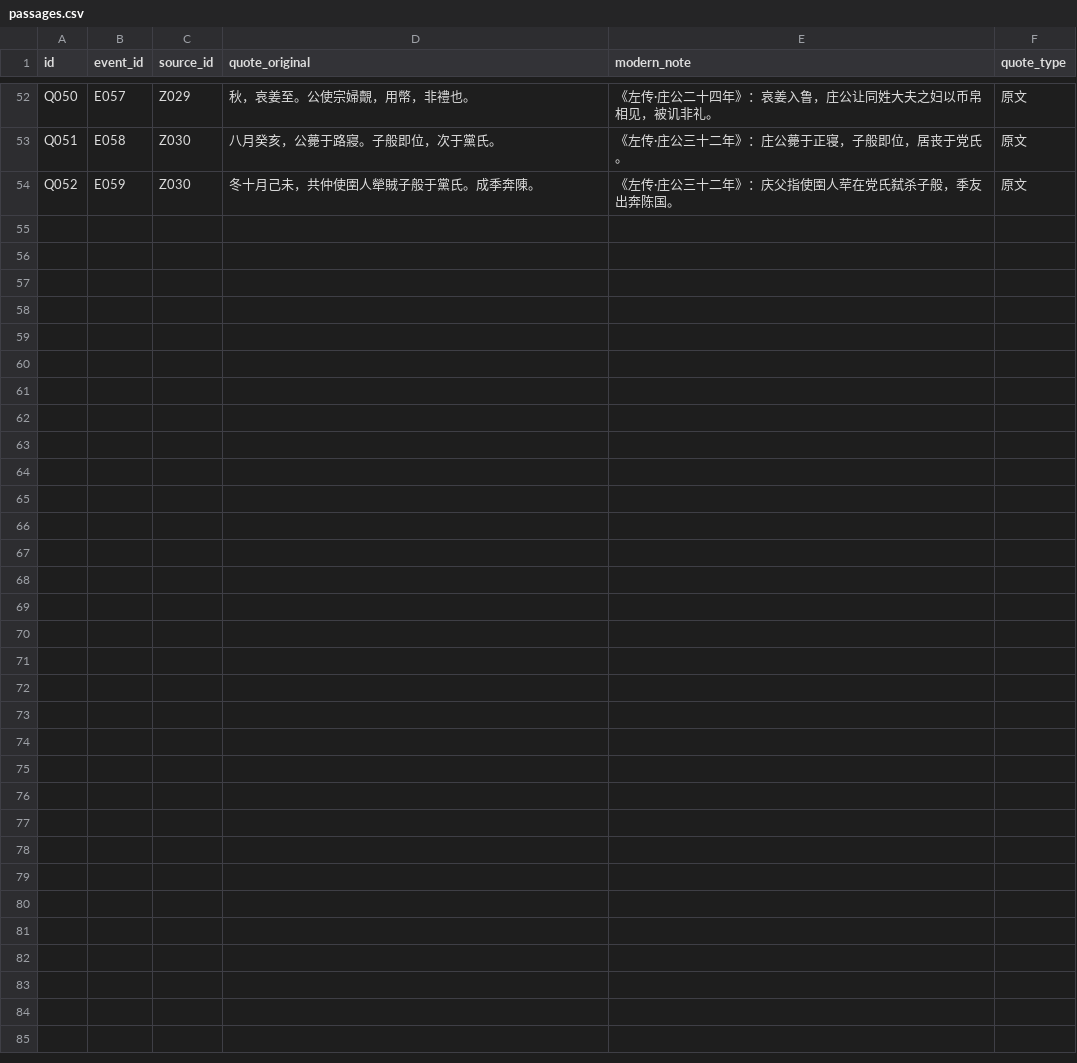
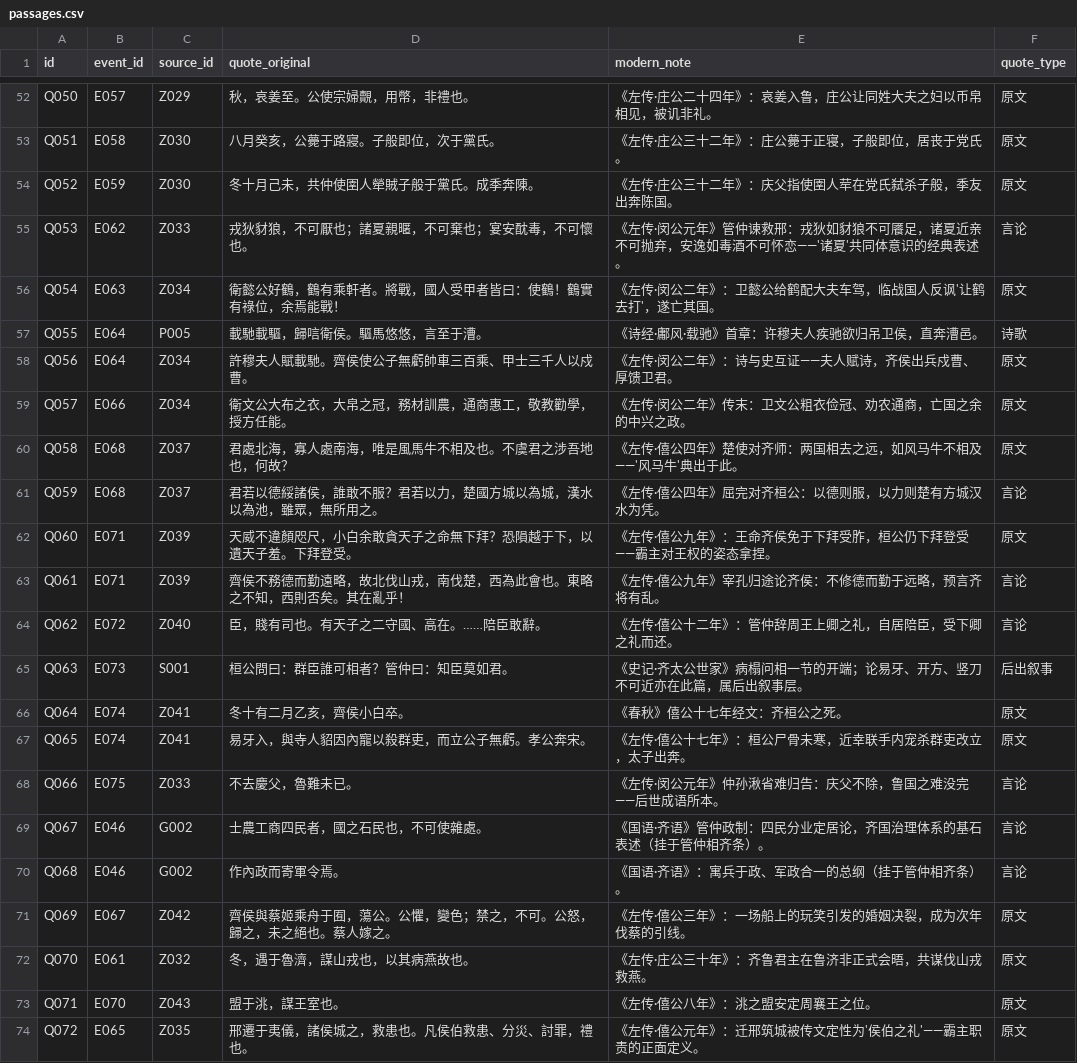
Before and after one commit to QuinnyXu/chunqiu, a CSV file: data/csv/passages.csv, drawn as a sheet; only a part is shown, gaps mark what is left out.

```diff
--- a/data/csv/passages.csv
+++ b/data/csv/passages.csv
@@ -54 +54,21 @@ Q051,E058,Z030,八月癸亥，公薨于路寢。子般即位，次于黨氏。,
 Q052,E059,Z030,冬十月己未，共仲使圉人犖賊子般于黨氏。成季奔陳。,《左传·庄公三十二年》：庆父指使圉人荦在党氏弑杀子般，季友出奔陈国。,原文
+Q053,E062,Z033,戎狄豺狼，不可厭也；諸夏親暱，不可棄也；宴安酖毒，不可懷也。,《左传·闵公元年》管仲谏救邢：戎狄如豺狼不可餍足，诸夏近亲不可抛弃，安逸如毒酒不可怀恋——'诸夏'共同体意识的经典表述。,言论
+Q054,E063,Z034,衛懿公好鶴，鶴有乘軒者。將戰，國人受甲者皆曰：使鶴！鶴實有祿位，余焉能戰！,《左传·闵公二年》：卫懿公给鹤配大夫车驾，临战国人反讽'让鹤去打'，遂亡其国。,原文
+Q055,E064,P005,載馳載驅，歸唁衛侯。驅馬悠悠，言至于漕。,《诗经·鄘风·载驰》首章：许穆夫人疾驰欲归吊卫侯，直奔漕邑。,诗歌
+Q056,E064,Z034,許穆夫人賦載馳。齊侯使公子無虧帥車三百乘、甲士三千人以戍曹。,《左传·闵公二年》：诗与史互证——夫人赋诗，齐侯出兵戍曹、厚馈卫君。,原文
+Q057,E066,Z034,衛文公大布之衣，大帛之冠，務材訓農，通商惠工，敬教勸學，授方任能。,《左传·闵公二年》传末：卫文公粗衣俭冠、劝农通商，亡国之余的中兴之政。,原文
+Q058,E068,Z037,君處北海，寡人處南海，唯是風馬牛不相及也。不虞君之涉吾地也，何故？,《左传·僖公四年》楚使对齐师：两国相去之远，如风马牛不相及——'风马牛'典出于此。,原文
+Q059,E068,Z037,君若以德綏諸侯，誰敢不服？君若以力，楚國方城以為城，漢水以為池，雖眾，無所用之。,《左传·僖公四年》屈完对齐桓公：以德则服，以力则楚有方城汉水为凭。,言论
+Q060,E071,Z039,天威不違顏咫尺，小白余敢貪天子之命無下拜？恐隕越于下，以遺天子羞。下拜登受。,《左传·僖公九年》：王命齐侯免于下拜受胙，桓公仍下拜登受——霸主对王权的姿态拿捏。,原文
+Q061,E071,Z039,齊侯不務德而勤遠略，故北伐山戎，南伐楚，西為此會也。東略之不知，西則否矣。其在亂乎！,《左传·僖公九年》宰孔归途论齐侯：不修德而勤于远略，预言齐将有乱。,言论
+Q062,E072,Z040,臣，賤有司也。有天子之二守國、高在。……陪臣敢辭。,《左传·僖公十二年》：管仲辞周王上卿之礼，自居陪臣，受下卿之礼而还。,言论
+Q063,E073,S001,桓公問曰：群臣誰可相者？管仲曰：知臣莫如君。,《史记·齐太公世家》病榻问相一节的开端；论易牙、开方、竖刀不可近亦在此篇，属后出叙事层。,后出叙事
+Q064,E074,Z041,冬十有二月乙亥，齊侯小白卒。,《春秋》僖公十七年经文：齐桓公之死。,原文
+Q065,E074,Z041,易牙入，與寺人貂因內寵以殺群吏，而立公子無虧。孝公奔宋。,《左传·僖公十七年》：桓公尸骨未寒，近幸联手内宠杀群吏改立，太子出奔。,原文
+Q066,E075,Z033,不去慶父，魯難未已。,《左传·闵公元年》仲孙湫省难归告：庆父不除，鲁国之难没完——后世成语所本。,言论
+Q067,E046,G002,士農工商四民者，國之石民也，不可使雜處。,《国语·齐语》管仲政制：四民分业定居论，齐国治理体系的基石表述（挂于管仲相齐条）。,言论
+Q068,E046,G002,作內政而寄軍令焉。,《国语·齐语》：寓兵于政、军政合一的总纲（挂于管仲相齐条）。,言论
+Q069,E067,Z042,齊侯與蔡姬乘舟于囿，蕩公。公懼，變色；禁之，不可。公怒，歸之，未之絕也。蔡人嫁之。,《左传·僖公三年》：一场船上的玩笑引发的婚姻决裂，成为次年伐蔡的引线。,原文
+Q070,E061,Z032,冬，遇于魯濟，謀山戎也，以其病燕故也。,《左传·庄公三十年》：齐鲁君主在鲁济非正式会晤，共谋伐山戎救燕。,原文
+Q071,E070,Z043,盟于洮，謀王室也。,《左传·僖公八年》：洮之盟安定周襄王之位。,原文
+Q072,E065,Z035,邢遷于夷儀，諸侯城之，救患也。凡侯伯救患、分災、討罪，禮也。,《左传·僖公元年》：迁邢筑城被传文定性为'侯伯之礼'——霸主职责的正面定义。,原文
```
Also changed, not shown: data/csv/event_people.csv, data/csv/events.csv, 20 other files.
